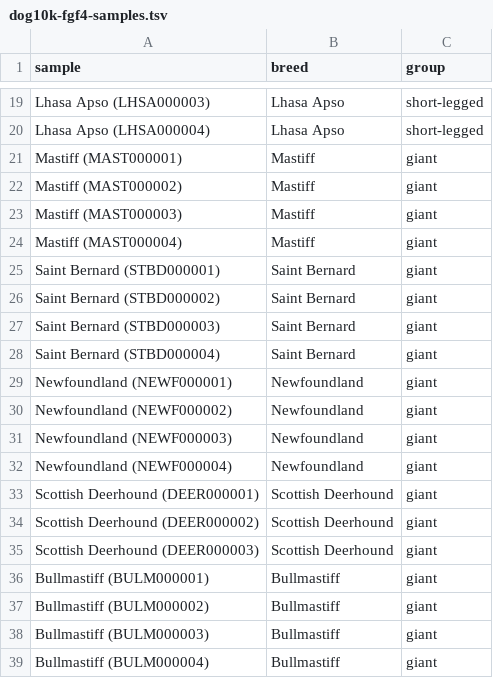
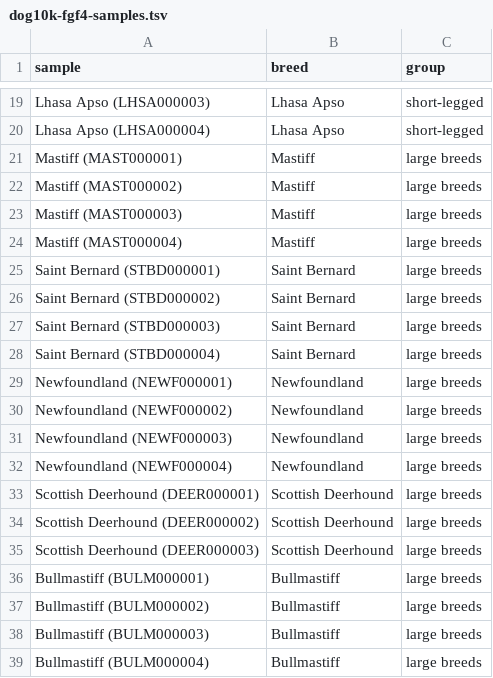
Before and after one commit to dmayfieldjones/7SistersGreatDanes.github.io, a TSV file: public/data/dog10k-fgf4-samples.tsv, drawn as a sheet; only a part is shown, gaps mark what is left out.

```diff
--- a/public/data/dog10k-fgf4-samples.tsv
+++ b/public/data/dog10k-fgf4-samples.tsv
@@ -20,20 +20,20 @@ Lhasa Apso (LHSA000003)	Lhasa Apso	short-legged
 Lhasa Apso (LHSA000004)	Lhasa Apso	short-legged
-Mastiff (MAST000001)	Mastiff	giant
-Mastiff (MAST000002)	Mastiff	giant
-Mastiff (MAST000003)	Mastiff	giant
-Mastiff (MAST000004)	Mastiff	giant
-Saint Bernard (STBD000001)	Saint Bernard	giant
-Saint Bernard (STBD000002)	Saint Bernard	giant
-Saint Bernard (STBD000003)	Saint Bernard	giant
-Saint Bernard (STBD000004)	Saint Bernard	giant
-Newfoundland (NEWF000001)	Newfoundland	giant
-Newfoundland (NEWF000002)	Newfoundland	giant
-Newfoundland (NEWF000003)	Newfoundland	giant
-Newfoundland (NEWF000004)	Newfoundland	giant
-Scottish Deerhound (DEER000001)	Scottish Deerhound	giant
-Scottish Deerhound (DEER000002)	Scottish Deerhound	giant
-Scottish Deerhound (DEER000003)	Scottish Deerhound	giant
-Bullmastiff (BULM000001)	Bullmastiff	giant
-Bullmastiff (BULM000002)	Bullmastiff	giant
-Bullmastiff (BULM000003)	Bullmastiff	giant
-Bullmastiff (BULM000004)	Bullmastiff	giant
+Mastiff (MAST000001)	Mastiff	large breeds
+Mastiff (MAST000002)	Mastiff	large breeds
+Mastiff (MAST000003)	Mastiff	large breeds
+Mastiff (MAST000004)	Mastiff	large breeds
+Saint Bernard (STBD000001)	Saint Bernard	large breeds
+Saint Bernard (STBD000002)	Saint Bernard	large breeds
+Saint Bernard (STBD000003)	Saint Bernard	large breeds
+Saint Bernard (STBD000004)	Saint Bernard	large breeds
+Newfoundland (NEWF000001)	Newfoundland	large breeds
+Newfoundland (NEWF000002)	Newfoundland	large breeds
+Newfoundland (NEWF000003)	Newfoundland	large breeds
+Newfoundland (NEWF000004)	Newfoundland	large breeds
+Scottish Deerhound (DEER000001)	Scottish Deerhound	large breeds
+Scottish Deerhound (DEER000002)	Scottish Deerhound	large breeds
+Scottish Deerhound (DEER000003)	Scottish Deerhound	large breeds
+Bullmastiff (BULM000001)	Bullmastiff	large breeds
+Bullmastiff (BULM000002)	Bullmastiff	large breeds
+Bullmastiff (BULM000003)	Bullmastiff	large breeds
+Bullmastiff (BULM000004)	Bullmastiff	large breeds
```
Also changed, not shown: 3 other files.
